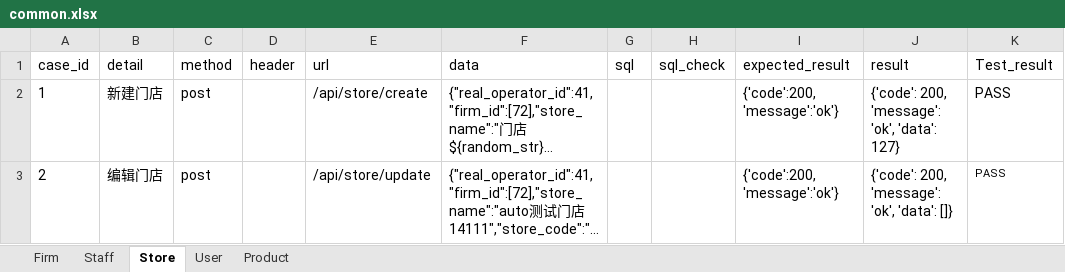
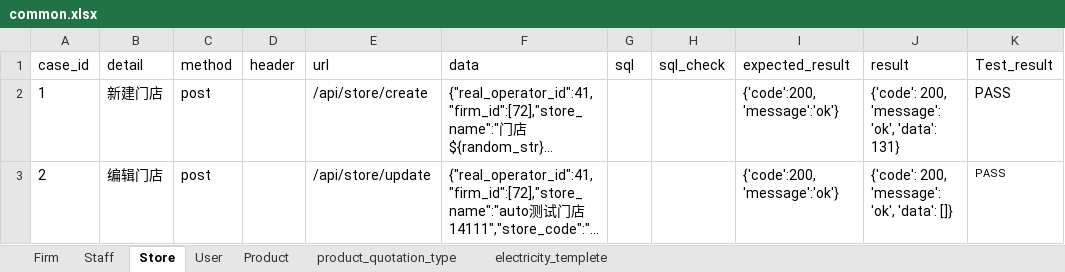
Before and after one commit to xinjf/SAAS_API, an Excel workbook: test_data/AssetManagement/common/common.xlsx, sheet Store, drawn as a sheet; only a part is shown; long unchanged cells end in …; values as stored, in another font and other column widths than the file's, no borders; the diff covers the shown part only; the diff names each change by its address in the sheet, - before the commit and + after, or states it on an @@ line.

```diff
--- a/test_data/AssetManagement/common/common.xlsx (sheet Store)
+++ b/test_data/AssetManagement/common/common.xlsx (sheet Store)
+sheet tab: product_quotation_type
+sheet tab: electricity_templete
-J2 (result): {'code': 200, 'message': 'ok', 'data': 127}
+J2 (result): {'code': 200, 'message': 'ok', 'data': 131}
```
Also changed, not shown: 4 edited cells elsewhere in this sheet, sheet User, sheet Firm, sheet Staff, sheet Product, 15 other files.
